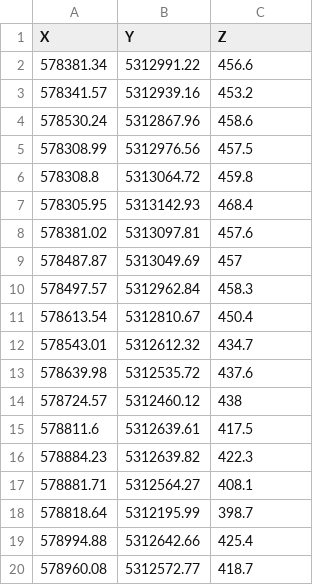
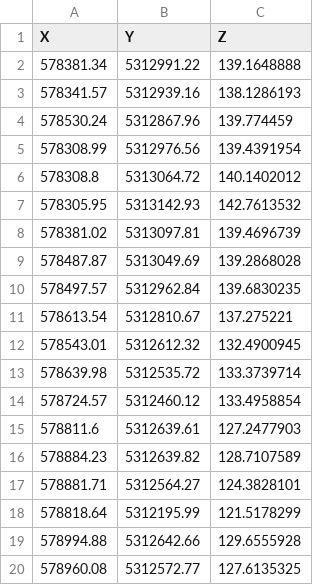
Before and after one commit to khashberger/SedimentHorizions, a CSV file: topsoil_UTM.csv, drawn as a sheet.

```diff
--- a/topsoil_UTM.csv
+++ b/topsoil_UTM.csv
@@ -1,20 +1,20 @@
 X,Y,Z
-578381.34,5312991.22,456.6
-578341.57,5312939.16,453.2
-578530.24,5312867.96,458.6
-578308.99,5312976.56,457.5
-578308.8,5313064.72,459.8
-578305.95,5313142.93,468.4
-578381.02,5313097.81,457.6
-578487.87,5313049.69,457
-578497.57,5312962.84,458.3
-578613.54,5312810.67,450.4
-578543.01,5312612.32,434.7
-578639.98,5312535.72,437.6
-578724.57,5312460.12,438
-578811.6,5312639.61,417.5
-578884.23,5312639.82,422.3
-578881.71,5312564.27,408.1
-578818.64,5312195.99,398.7
-578994.88,5312642.66,425.4
-578960.08,5312572.77,418.7
+578381.34,5312991.22,139.1648888
+578341.57,5312939.16,138.1286193
+578530.24,5312867.96,139.774459
+578308.99,5312976.56,139.4391954
+578308.8,5313064.72,140.1402012
+578305.95,5313142.93,142.7613532
+578381.02,5313097.81,139.4696739
+578487.87,5313049.69,139.2868028
+578497.57,5312962.84,139.6830235
+578613.54,5312810.67,137.275221
+578543.01,5312612.32,132.4900945
+578639.98,5312535.72,133.3739714
+578724.57,5312460.12,133.4958854
+578811.6,5312639.61,127.2477903
+578884.23,5312639.82,128.7107589
+578881.71,5312564.27,124.3828101
+578818.64,5312195.99,121.5178299
+578994.88,5312642.66,129.6555928
+578960.08,5312572.77,127.6135325
```
Also changed, not shown: silty_sand_UTM.csv, well_bottom_UTM.csv, 4 other files.
